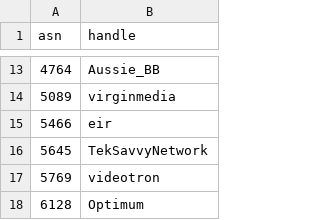
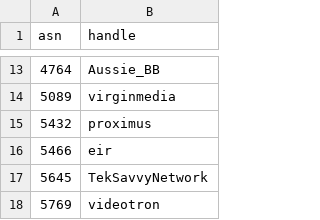
Before and after one commit to cloudflare/isbgpsafeyet.com, a CSV file: data/twitter.csv, drawn as a sheet; only a part is shown, gaps mark what is left out; the shorter side is filled out with more unchanged rows; the diff names each change by its address in the sheet, - before the commit and + after, or states it on an @@ line.

Commit message:
Add Proximus Twitter handle

```diff
--- a/data/twitter.csv
+++ b/data/twitter.csv
+row 15: 5432 | proximus
```
